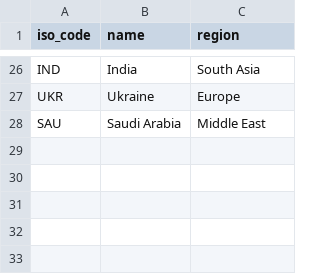
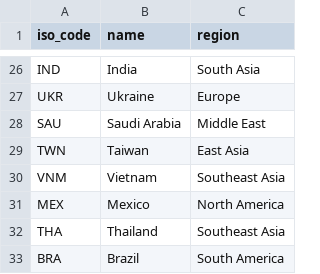
Before and after one commit to Wxleed77/Geopolitical_Risk_Analyzer, a CSV file: data/raw/countries_seed.csv, drawn as a sheet; only a part is shown, gaps mark what is left out; the diff names each change by its address in the sheet, - before the commit and + after, or states it on an @@ line.

```diff
--- a/data/raw/countries_seed.csv
+++ b/data/raw/countries_seed.csv
+row 29: TWN | Taiwan | East Asia
+row 30: VNM | Vietnam | Southeast Asia
+row 31: MEX | Mexico | North America
+row 32: THA | Thailand | Southeast Asia
+row 33: BRA | Brazil | South America
```
Also changed, not shown: 10 other files.
